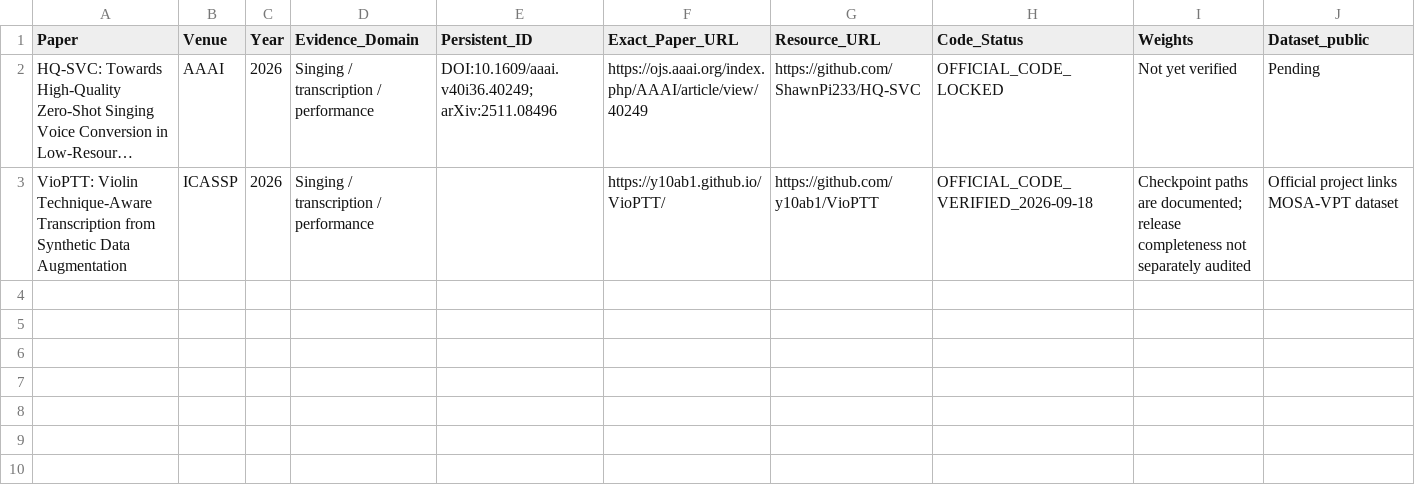
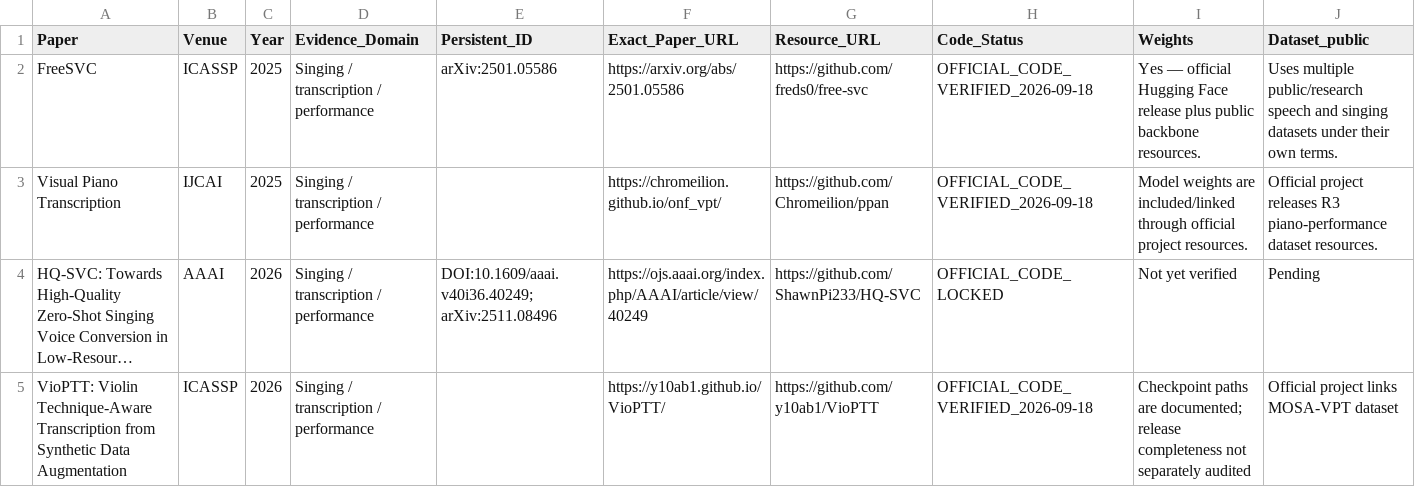
Before and after one commit to zyh123599/music-ai-foundation-model-survey-resources, a CSV file: resources/models/singing_transcription_performance.csv, drawn as a sheet; only a part is shown; long unchanged cells end in …; rows hold the shown columns only; the diff names each change by its address in the sheet, - before the commit and + after, or states it on an @@ line.

Commit message:
Add second-wave resource entries

```diff
--- a/resources/models/singing_transcription_performance.csv
+++ b/resources/models/singing_transcription_performance.csv
+row 2: FreeSVC | ICASSP | 2025 | Singing / transcription / performance | arXiv:2501.05586 | https://arxiv.org/abs/2501.05586 | https://github.com/freds0/free-svc | OFFICIAL_CODE_VERIFIED_2026-09-18 | Yes — official Hugging Face release plus public backbone resources. | Uses multiple public/research speech and singing datasets under their own terms.
+row 3: Visual Piano Transcription | IJCAI | 2025 | Singing / transcription / performance |  | https://chromeilion.github.io/onf_vpt/ | https://github.com/Chromeilion/ppan | OFFICIAL_CODE_VERIFIED_2026-09-18 | Model weights are included/linked through official project resources. | Official project releases R3 piano-performance dataset resources.
```
